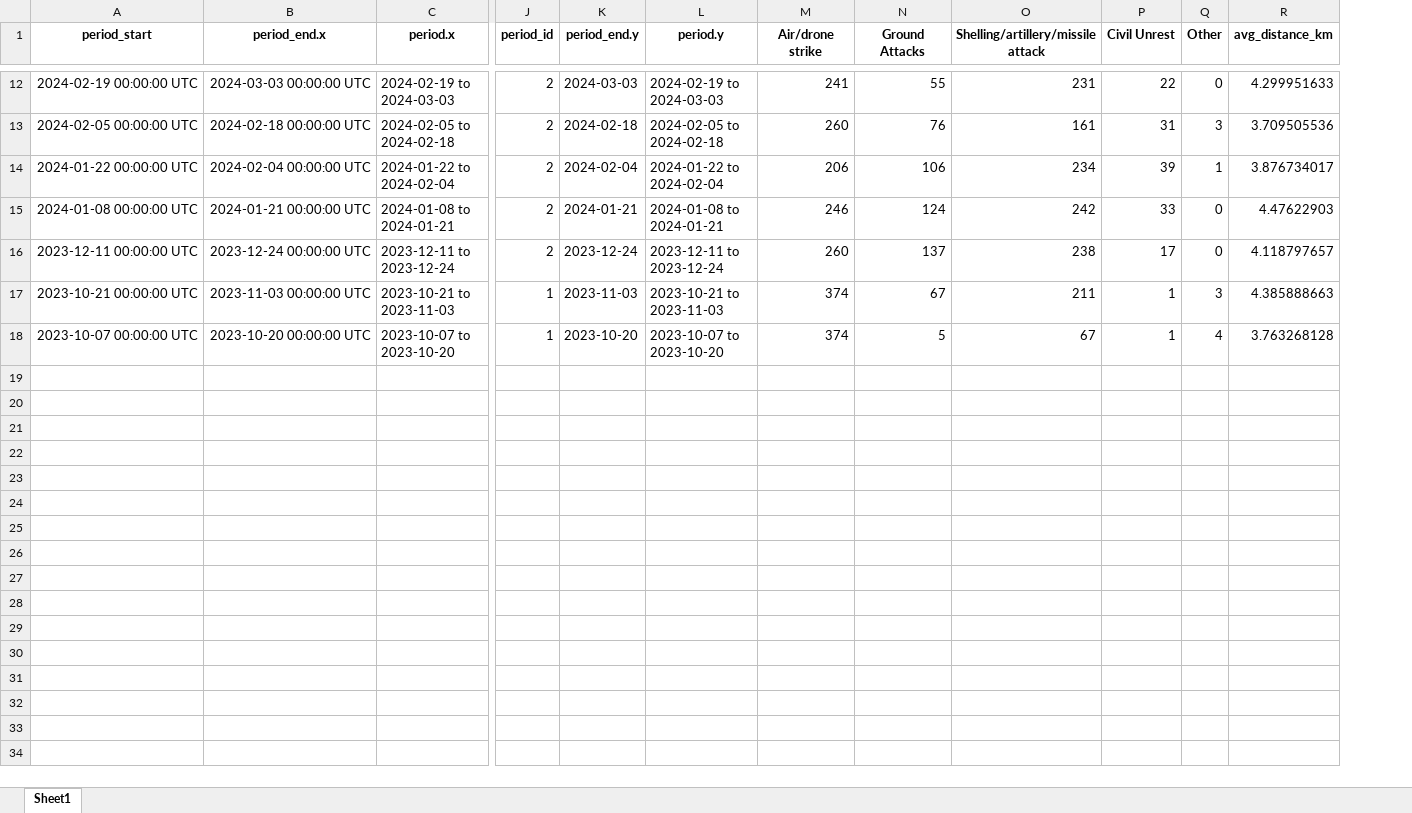
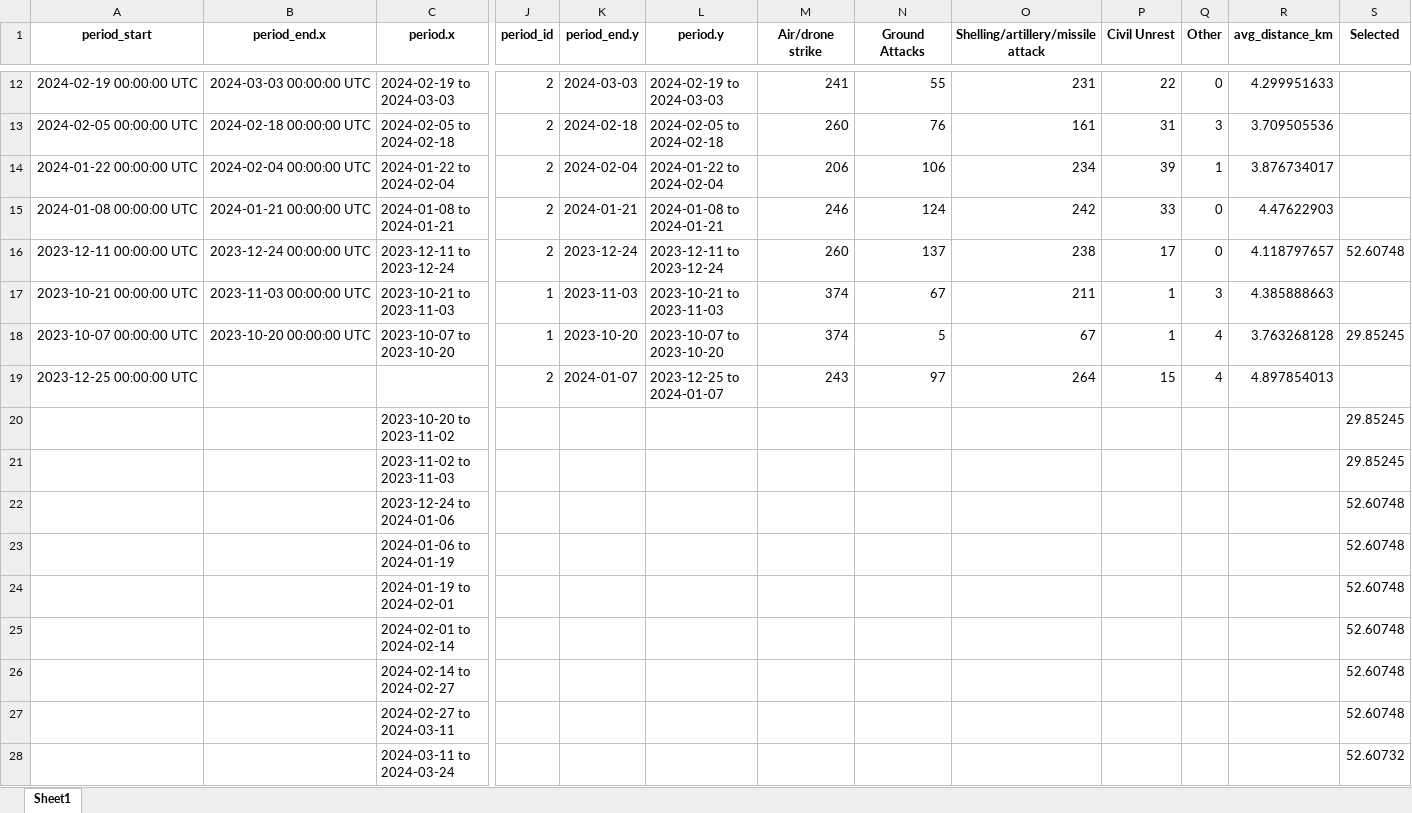
Before and after one commit to CTRuffing/BassConnectionsFireinmysoul, an Excel workbook: aggregated_dataset.xlsx, sheet Sheet1, drawn as a sheet; only a part is shown, gaps mark what is left out; values as stored, in another font and other column widths than the file's, no borders; rows hold the shown columns only; the diff covers the shown part only; the diff names each change by its address in the sheet, - before the commit and + after, or states it on an @@ line.

```diff
--- a/aggregated_dataset.xlsx (sheet Sheet1)
+++ b/aggregated_dataset.xlsx (sheet Sheet1)
+column S (Selected), rows 16-18: 52.60748 |  | 29.85245
+row 19: 2023-12-25 00:00:00 UTC |  |  | 2 | 2024-01-07 | 2023-12-25 to 2024-01-07 | 243 | 97 | 264 | 15 | 4 | 4.897854013
+row 20:  |  | 2023-10-20 to 2023-11-02 |  |  |  |  |  |  |  |  |  | 29.85245
+row 21:  |  | 2023-11-02 to 2023-11-03 |  |  |  |  |  |  |  |  |  | 29.85245
+row 22:  |  | 2023-12-24 to 2024-01-06 |  |  |  |  |  |  |  |  |  | 52.60748
+row 23:  |  | 2024-01-06 to 2024-01-19 |  |  |  |  |  |  |  |  |  | 52.60748
+row 24:  |  | 2024-01-19 to 2024-02-01 |  |  |  |  |  |  |  |  |  | 52.60748
+row 25:  |  | 2024-02-01 to 2024-02-14 |  |  |  |  |  |  |  |  |  | 52.60748
+row 26:  |  | 2024-02-14 to 2024-02-27 |  |  |  |  |  |  |  |  |  | 52.60748
+row 27:  |  | 2024-02-27 to 2024-03-11 |  |  |  |  |  |  |  |  |  | 52.60748
+row 28:  |  | 2024-03-11 to 2024-03-24 |  |  |  |  |  |  |  |  |  | 52.60732
```
Also changed, not shown: 9 added rows elsewhere in this sheet, 1 other file.
